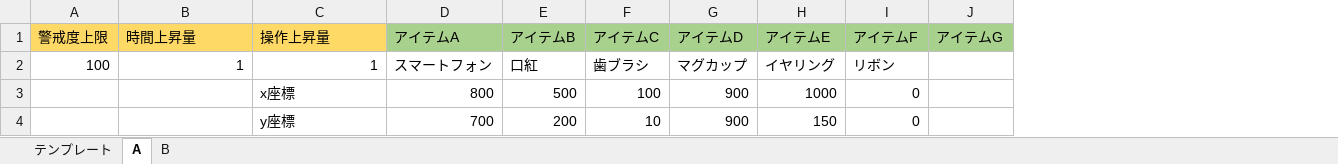
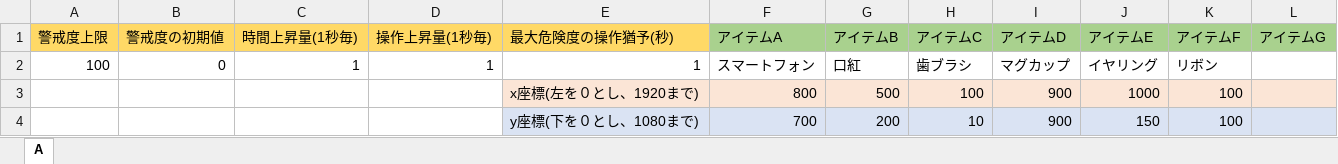
Before and after one commit to Yano1302/SuperDarling7, an Excel workbook: スパダリセブン(UnityData)/Assets/Resources/プランナー監獄エリア/探索パート情報/調査パート/調査パート生成用.xlsm, sheet A, drawn as a sheet; values as stored, in another font and other column widths than the file's, no borders; charts and pictures not drawn; addresses are those after the commit; the diff names each change by its address in the sheet, - before the commit and + after, or states it on an @@ line.

```diff
--- a/スパダリセブン(UnityData)/Assets/Resources/プランナー監獄エリア/探索パート情報/調査パート/調査パート生成用.xlsm (sheet A)
+++ b/スパダリセブン(UnityData)/Assets/Resources/プランナー監獄エリア/探索パート情報/調査パート/調査パート生成用.xlsm (sheet A)
@@ sheet tab hidden: テンプレート @@
-sheet tab: B
+column B (警戒度の初期値), row 2: 0
+column E (最大危険度の操作猶予(秒)), rows 2-4: 1 | x座標(左を０とし、1920まで) | y座標(下を０とし、1080まで)
-C1: 時間上昇量
+C1: 時間上昇量(1秒毎)
-D1: 操作上昇量
+D1: 操作上昇量(1秒毎)
-D3 (操作上昇量(1秒毎)): x座標
+D3 (操作上昇量(1秒毎)): (empty)
-F3:L3 fill: none
+F3:L3 fill: #FBE5D6
-K3:K4 (アイテムF): 0
+K3:K4 (アイテムF): 100
-D4 (操作上昇量(1秒毎)): y座標
+D4 (操作上昇量(1秒毎)): (empty)
-F4:L4 fill: none
+F4:L4 fill: #DAE3F3
```
Also changed, not shown: charts or pictures, スパダリセブン(UnityData)/Assets/Resources/プランナー監獄エリア/探索パート情報/ステージ情報生成用.xlsm, スパダリセブン(UnityData)/Assets/Resources/プランナー監獄エリア/探索パート情報/マップ情報/マップ作成.xlsm, 39 other files.
